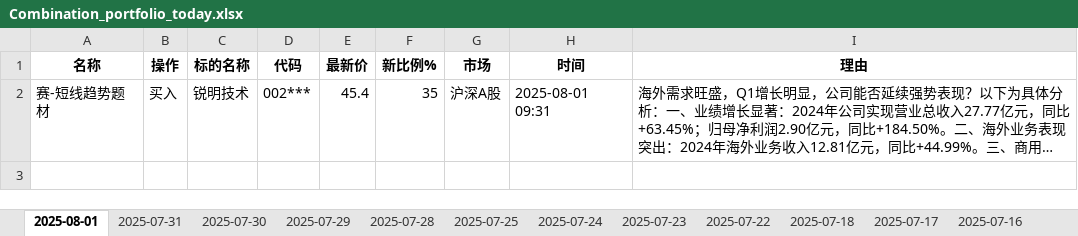
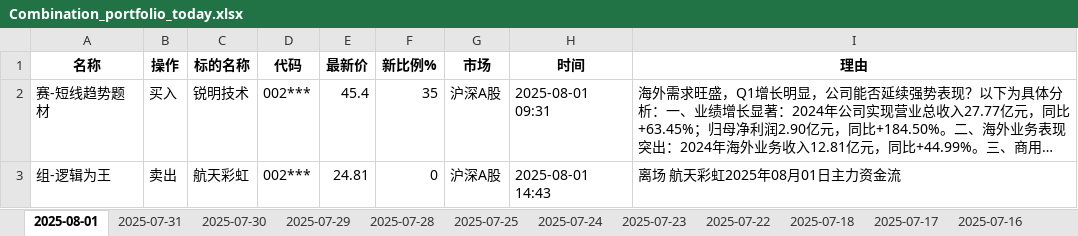
Before and after one commit to githubxander1/Investment, an Excel workbook: Investment/THS/AutoTrade/data/Combination_portfolio_today.xlsx, sheet 2025-08-01, drawn as a sheet; long unchanged cells end in …; values as stored, in another font and other column widths than the file's, no borders; the diff names each change by its address in the sheet, - before the commit and + after, or states it on an @@ line.

```diff
--- a/Investment/THS/AutoTrade/data/Combination_portfolio_today.xlsx (sheet 2025-08-01)
+++ b/Investment/THS/AutoTrade/data/Combination_portfolio_today.xlsx (sheet 2025-08-01)
+row 3: 组-逻辑为王 | 卖出 | 航天彩虹 | 002*** | 24.81 | 0 | 沪深A股 | 2025-08-01 14:43 | 离场 航天彩虹2025年08月01日主力资金流
```
Also changed, not shown: Investment/THS/AutoTrade/data/Combination_position.xlsx, Investment/THS/AutoTrade/data/trade_operation_history.xlsx, 12 other files.
